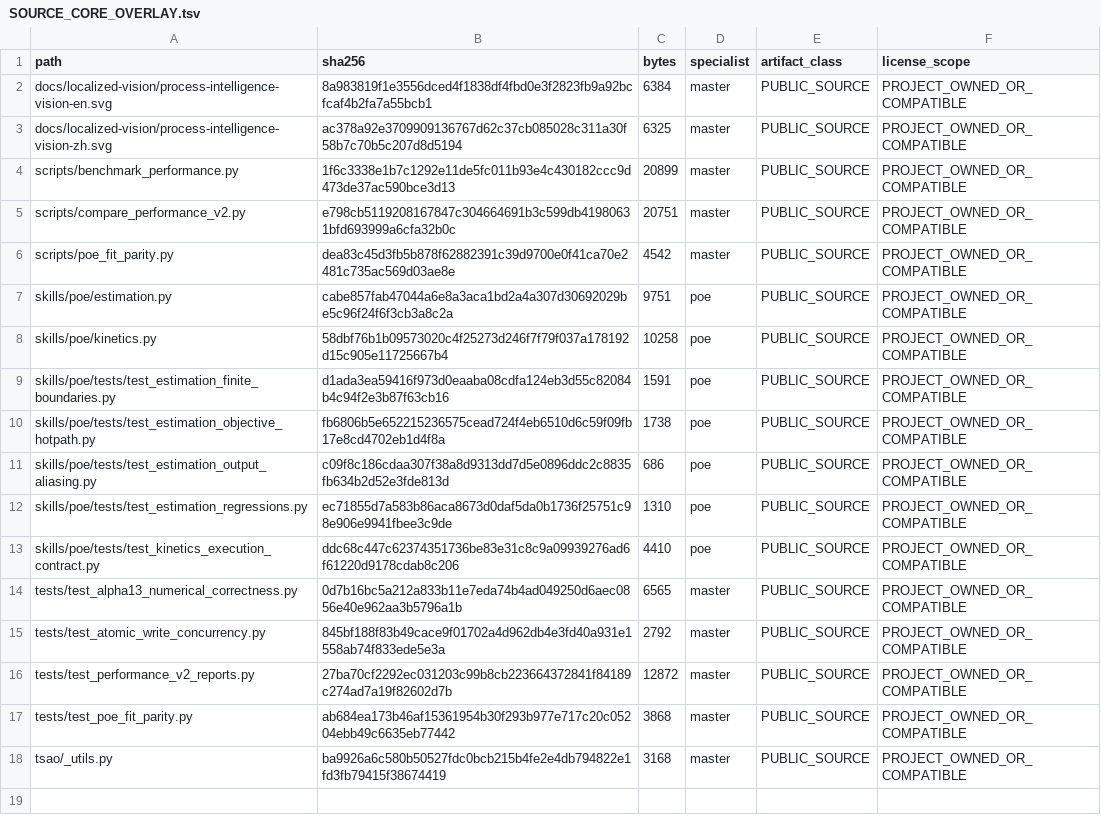
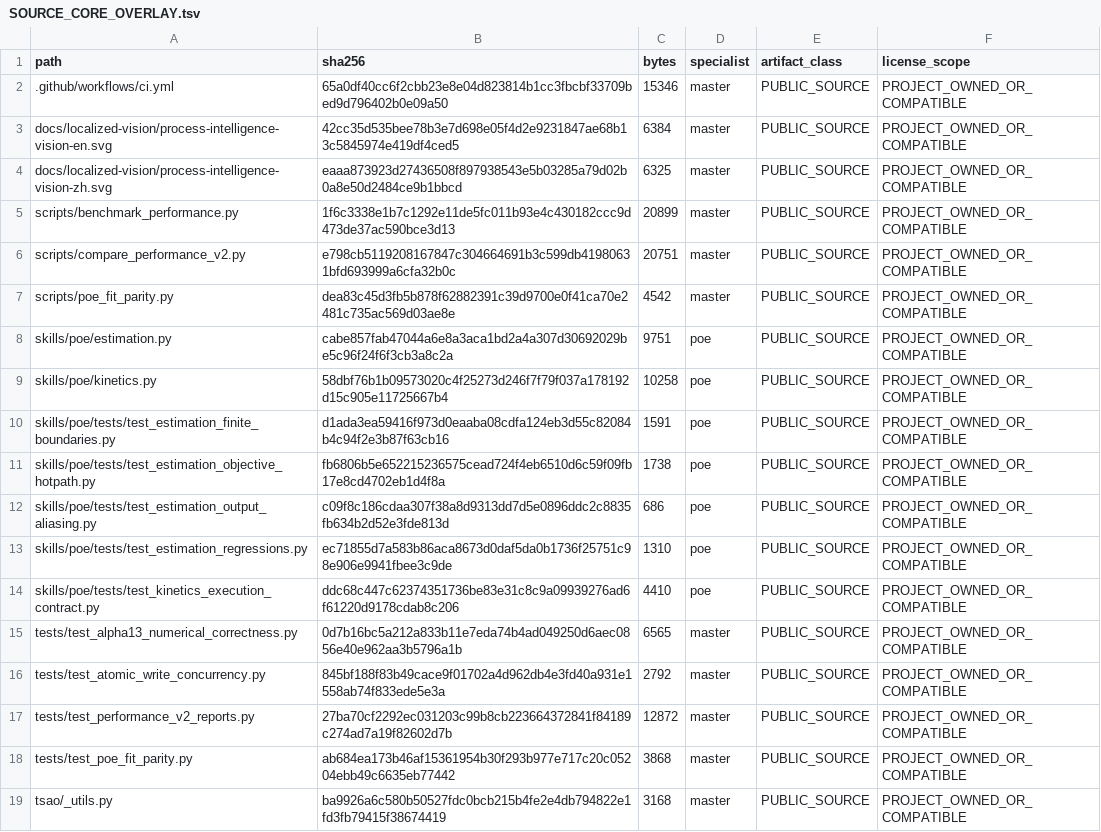
Before and after one commit to SUNHAOJUN22/TSAO-PROCESSING-SKILL, a TSV file: reports/SOURCE_CORE_OVERLAY.tsv, drawn as a sheet.

Commit message:
fix: close governed source manifest for current main

```diff
--- a/reports/SOURCE_CORE_OVERLAY.tsv
+++ b/reports/SOURCE_CORE_OVERLAY.tsv
@@ -1,4 +1,5 @@
 path	sha256	bytes	specialist	artifact_class	license_scope
-docs/localized-vision/process-intelligence-vision-en.svg	8a983819f1e3556dced4f1838df4fbd0e3f2823fb9a92bcfcaf4b2fa7a55bcb1	6384	master	PUBLIC_SOURCE	PROJECT_OWNED_OR_COMPATIBLE
-docs/localized-vision/process-intelligence-vision-zh.svg	ac378a92e3709909136767d62c37cb085028c311a30f58b7c70b5c207d8d5194	6325	master	PUBLIC_SOURCE	PROJECT_OWNED_OR_COMPATIBLE
+.github/workflows/ci.yml	65a0df40cc6f2cbb23e8e04d823814b1cc3fbcbf33709bed9d796402b0e09a50	15346	master	PUBLIC_SOURCE	PROJECT_OWNED_OR_COMPATIBLE
+docs/localized-vision/process-intelligence-vision-en.svg	42cc35d535bee78b3e7d698e05f4d2e9231847ae68b13c5845974e419df4ced5	6384	master	PUBLIC_SOURCE	PROJECT_OWNED_OR_COMPATIBLE
+docs/localized-vision/process-intelligence-vision-zh.svg	eaaa873923d27436508f897938543e5b03285a79d02b0a8e50d2484ce9b1bbcd	6325	master	PUBLIC_SOURCE	PROJECT_OWNED_OR_COMPATIBLE
 scripts/benchmark_performance.py	1f6c3338e1b7c1292e11de5fc011b93e4c430182ccc9d473de37ac590bce3d13	20899	master	PUBLIC_SOURCE	PROJECT_OWNED_OR_COMPATIBLE
```
